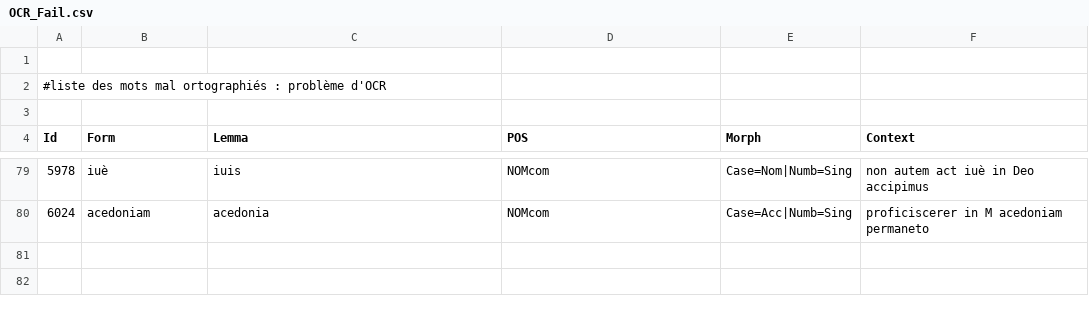
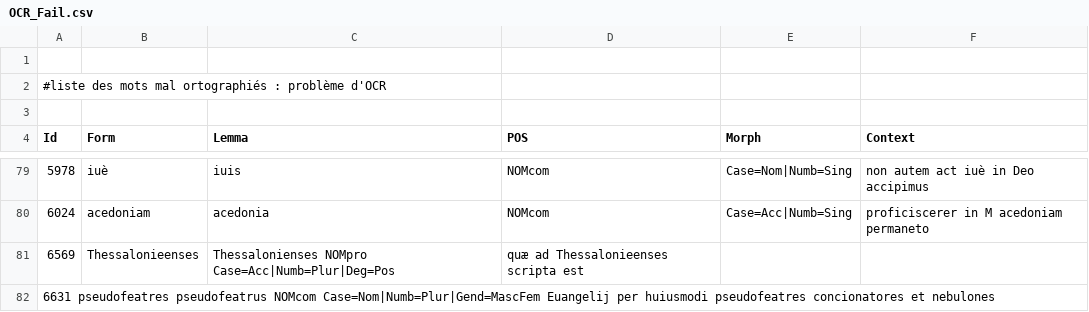
Before and after one commit to FourbeFlo/Lemmatisation, a CSV file: OCR_Fail.csv, drawn as a sheet; only a part is shown, gaps mark what is left out; the diff names each change by its address in the sheet, - before the commit and + after, or states it on an @@ line.

```diff
--- a/OCR_Fail.csv
+++ b/OCR_Fail.csv
+row 81: 6569 | Thessalonieenses | Thessalonienses NOMpro Case=Acc|Numb=Plur|Deg=Pos | quæ ad Thessalonieenses scripta est
+row 82: 6631 pseudofeatres pseudofeatrus NOMcom Case=Nom|Numb=Plur|Gend=MascFem Euangelij per huiusmodi pseudofeatres concionatores et nebulones
```
Also changed, not shown: Dictionary.csv, livre-biblique.csv, 2 other files.
